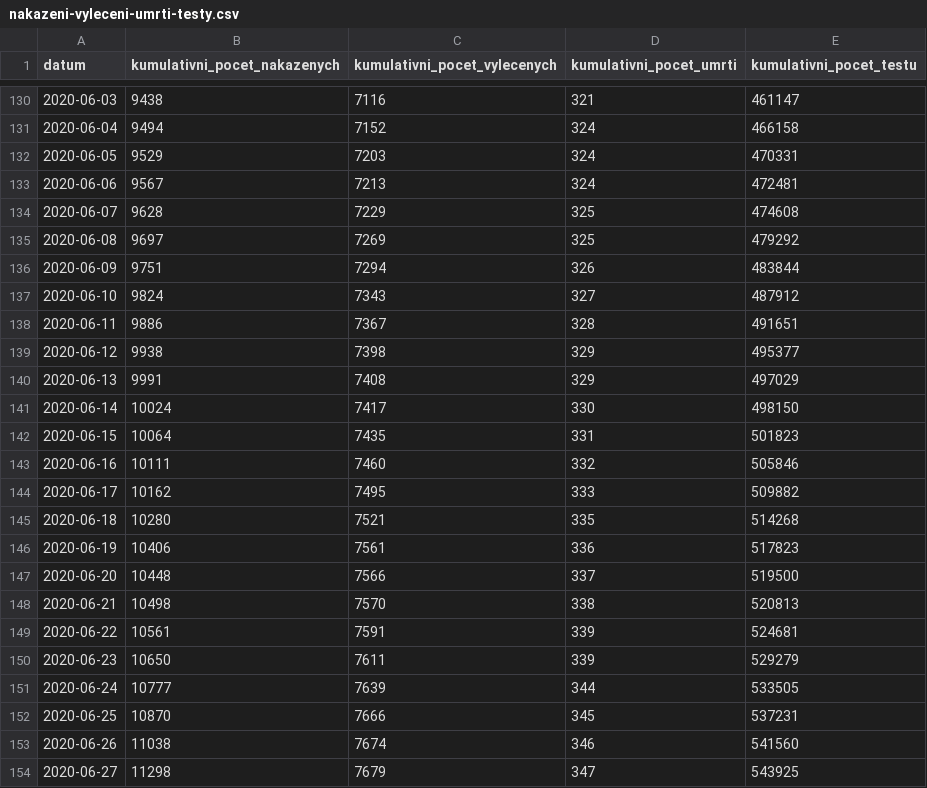
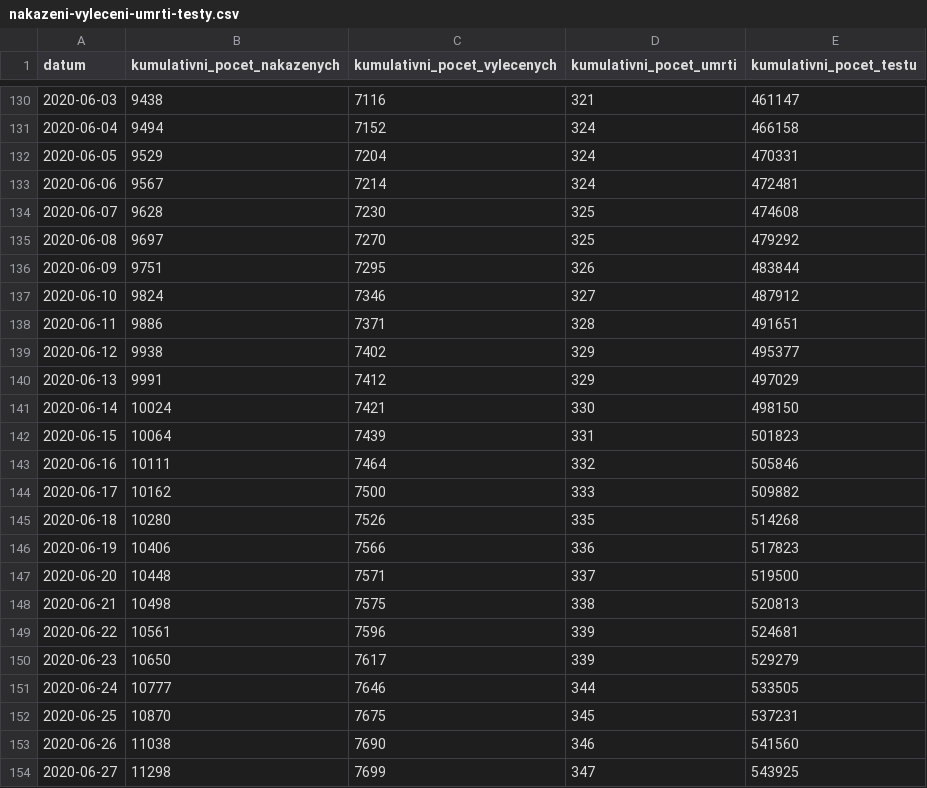
Before and after one commit to martin-majlis/covid-19, a CSV file: data/backup/onemocneni-aktualne.mzcr.cz_covid-19-v2/nakazeni-vyleceni-umrti-testy.csv, drawn as a sheet; only a part is shown, gaps mark what is left out.

```diff
--- a/data/backup/onemocneni-aktualne.mzcr.cz_covid-19-v2/nakazeni-vyleceni-umrti-testy.csv
+++ b/data/backup/onemocneni-aktualne.mzcr.cz_covid-19-v2/nakazeni-vyleceni-umrti-testy.csv
@@ -131,24 +131,24 @@
 2020-06-04,9494,7152,324,466158
-2020-06-05,9529,7203,324,470331
-2020-06-06,9567,7213,324,472481
-2020-06-07,9628,7229,325,474608
-2020-06-08,9697,7269,325,479292
-2020-06-09,9751,7294,326,483844
-2020-06-10,9824,7343,327,487912
-2020-06-11,9886,7367,328,491651
-2020-06-12,9938,7398,329,495377
-2020-06-13,9991,7408,329,497029
-2020-06-14,10024,7417,330,498150
-2020-06-15,10064,7435,331,501823
-2020-06-16,10111,7460,332,505846
-2020-06-17,10162,7495,333,509882
-2020-06-18,10280,7521,335,514268
-2020-06-19,10406,7561,336,517823
-2020-06-20,10448,7566,337,519500
-2020-06-21,10498,7570,338,520813
-2020-06-22,10561,7591,339,524681
-2020-06-23,10650,7611,339,529279
-2020-06-24,10777,7639,344,533505
-2020-06-25,10870,7666,345,537231
-2020-06-26,11038,7674,346,541560
-2020-06-27,11298,7679,347,543925
+2020-06-05,9529,7204,324,470331
+2020-06-06,9567,7214,324,472481
+2020-06-07,9628,7230,325,474608
+2020-06-08,9697,7270,325,479292
+2020-06-09,9751,7295,326,483844
+2020-06-10,9824,7346,327,487912
+2020-06-11,9886,7371,328,491651
+2020-06-12,9938,7402,329,495377
+2020-06-13,9991,7412,329,497029
+2020-06-14,10024,7421,330,498150
+2020-06-15,10064,7439,331,501823
+2020-06-16,10111,7464,332,505846
+2020-06-17,10162,7500,333,509882
+2020-06-18,10280,7526,335,514268
+2020-06-19,10406,7566,336,517823
+2020-06-20,10448,7571,337,519500
+2020-06-21,10498,7575,338,520813
+2020-06-22,10561,7596,339,524681
+2020-06-23,10650,7617,339,529279
+2020-06-24,10777,7646,344,533505
+2020-06-25,10870,7675,345,537231
+2020-06-26,11038,7690,346,541560
+2020-06-27,11298,7699,347,543925
```
Also changed, not shown: data/backup/onemocneni-aktualne.mzcr.cz_covid-19-v2/kraj-okres-nakazeni-vyleceni-umrti.csv, data/backup/onemocneni-aktualne.mzcr.cz_covid-19-v2/osoby.csv, 12 other files.
